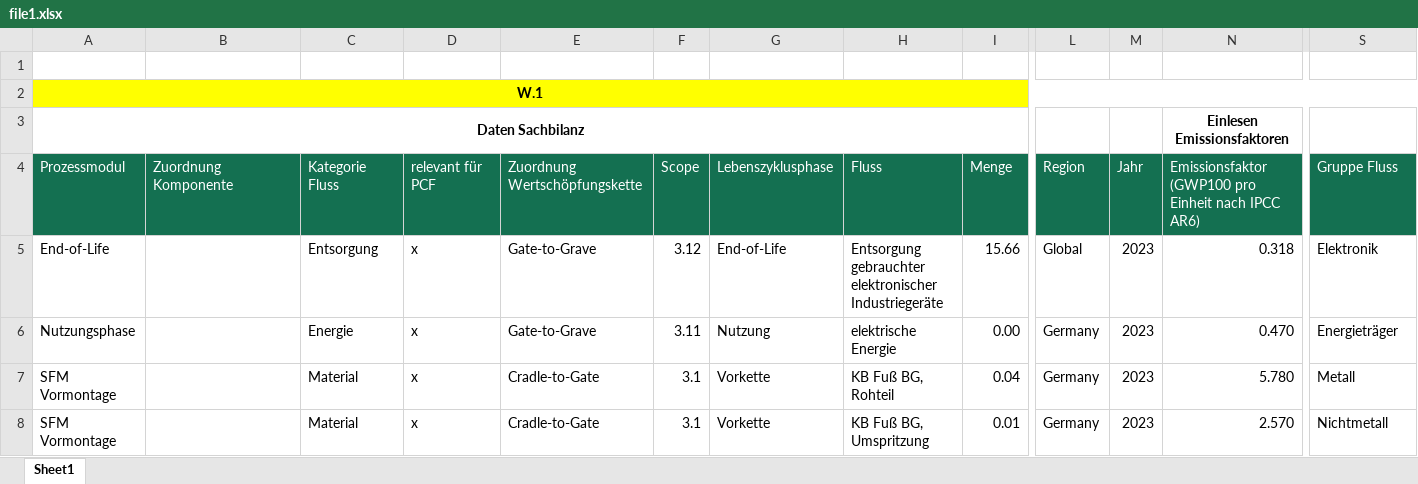
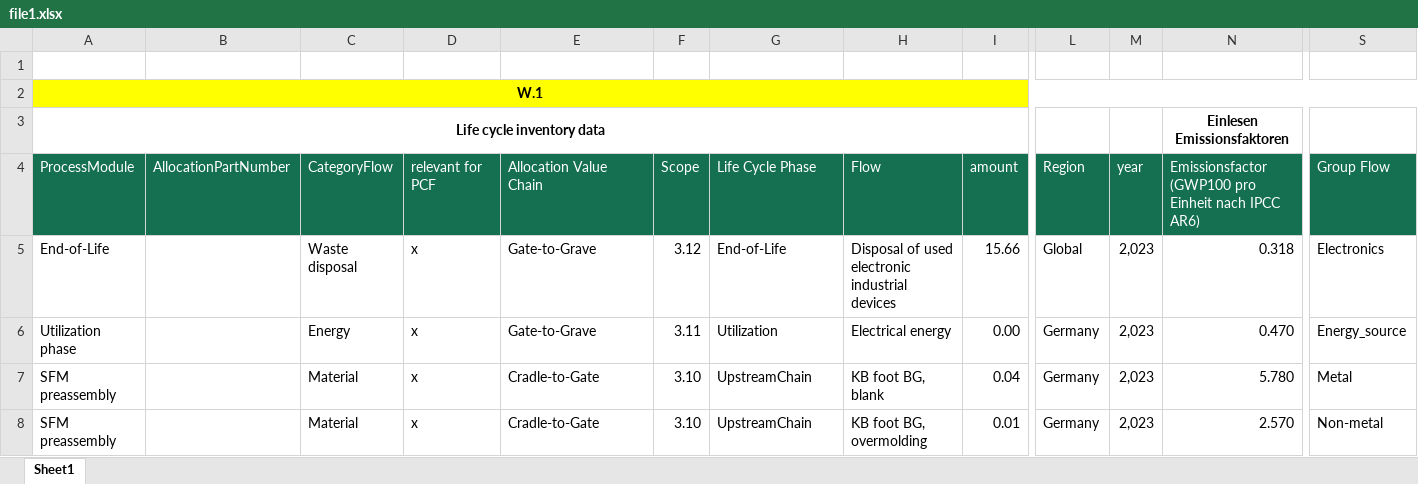
Before and after one commit to dice-group/ClimateBowl-KGConverter, an Excel workbook: Converter/excel_data/file1.xlsx, sheet Sheet1, drawn as a sheet; only a part is shown, gaps mark what is left out; values as stored, in another font and other column widths than the file's, no borders; removed rows and columns are numbered as before the commit, all else as after; rows hold the shown columns only; the diff names each change by its address in the sheet, - before the commit and + after, or states it on an @@ line.

```diff
--- a/Converter/excel_data/file1.xlsx (sheet Sheet1)
+++ b/Converter/excel_data/file1.xlsx (sheet Sheet1)
-A3: Daten Sachbilanz
+A3: Life cycle inventory data
-row 4: Prozessmodul | Zuordnung Komponente | Kategorie Fluss | relevant für PCF | Zuordnung Wertschöpfungskette | Scope | Lebenszyklusphase | Fluss | Menge | Region | Jahr | Emissionsfaktor (GWP100 pro Einheit nach IPCC AR6) | Gruppe Fluss
+row 4: ProcessModule | AllocationPartNumber | CategoryFlow | relevant for PCF | Allocation Value Chain | Scope | Life Cycle Phase | Flow | amount | Region | year | Emissionsfactor (GWP100 pro Einheit nach IPCC AR6) | Group Flow
-C5: Entsorgung
+C5: Waste disposal
-H5: Entsorgung gebrauchter elektronischer Industriegeräte
+H5: Disposal of used electronic industrial devices
-M5:M8: 2023
+M5:M8: 2,023
-S5: Elektronik
+S5: Electronics
-A6: Nutzungsphase
+A6: Utilization phase
-C6: Energie
+C6: Energy
-G6: Nutzung
+G6: Utilization
-H6: elektrische Energie
+H6: Electrical energy
-S6: Energieträger
+S6: Energy_source
-A7:A8: SFM Vormontage
+A7:A8: SFM preassembly
-F7:F8: 3.1
+F7:F8: 3.10
-G7:G8: Vorkette
+G7:G8: UpstreamChain
-H7: KB Fuß BG, Rohteil
+H7: KB foot BG, blank
-S7: Metall
+S7: Metal
-H8: KB Fuß BG, Umspritzung
+H8: KB foot BG, overmolding
-S8: Nichtmetall
+S8: Non-metal
```
Also changed, not shown: Converter/excel_data/EnergyEffiencyFile1.xlsx, 2 other files.
